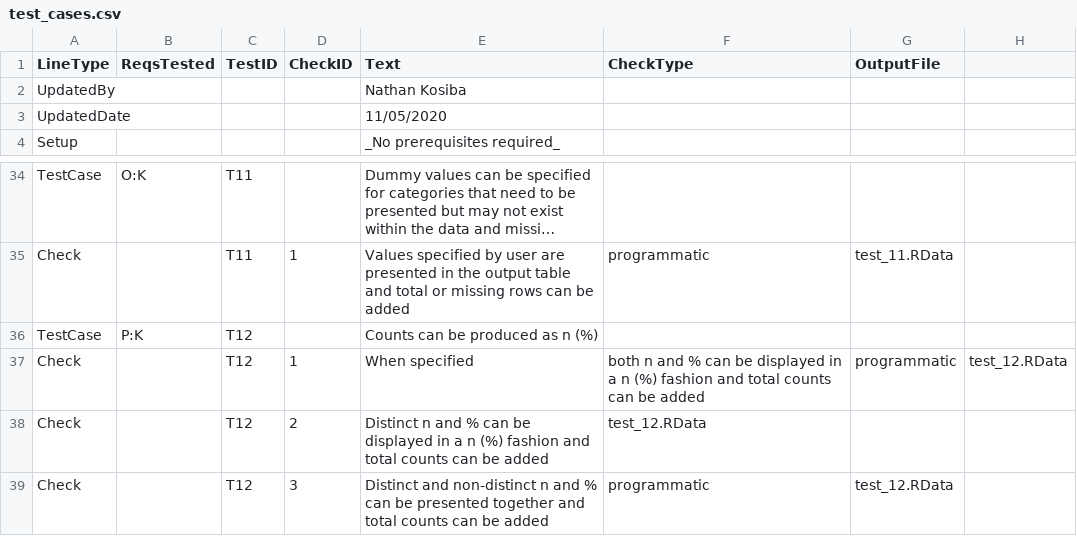
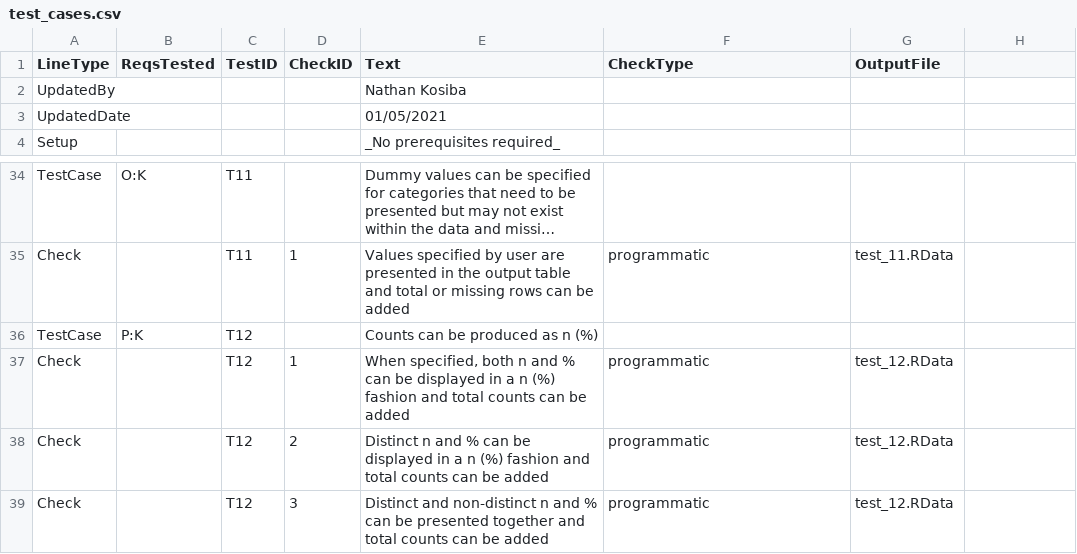
Before and after one commit to atorus-research/Tplyr, a CSV file: uat/input/test_cases.csv, drawn as a sheet; only a part is shown, gaps mark what is left out; long unchanged cells end in ….

```diff
--- a/uat/input/test_cases.csv
+++ b/uat/input/test_cases.csv
@@ -2,3 +2,3 @@ LineType,ReqsTested,TestID,CheckID,Text,CheckType,OutputFile
 UpdatedBy,,,,Nathan Kosiba,,
-UpdatedDate,,,,11/05/2020,,
+UpdatedDate,,,,01/05/2021,,
 Setup,,,,_No prerequisites required_,,
@@ -36,4 +36,4 @@ Check,,T11,1,Values specified by user are presented in the output table and tota
 TestCase,P:K,T12,,Counts can be produced as n (%),,
-Check,,T12,1,When specified, both n and % can be displayed in a n (%) fashion and total counts can be added,programmatic,test_12.RData
-Check,,T12,2,Distinct n and % can be displayed in a n (%) fashion and total counts can be added,test_12.RData
+Check,,T12,1,"When specified, both n and % can be displayed in a n (%) fashion and total counts can be added",programmatic,test_12.RData
+Check,,T12,2,Distinct n and % can be displayed in a n (%) fashion and total counts can be added,programmatic,test_12.RData
 Check,,T12,3,Distinct and non-distinct n and % can be presented together and total counts can be added,programmatic,test_12.RData
```
Also changed, not shown: uat/input/specs.csv, 2 other files.
